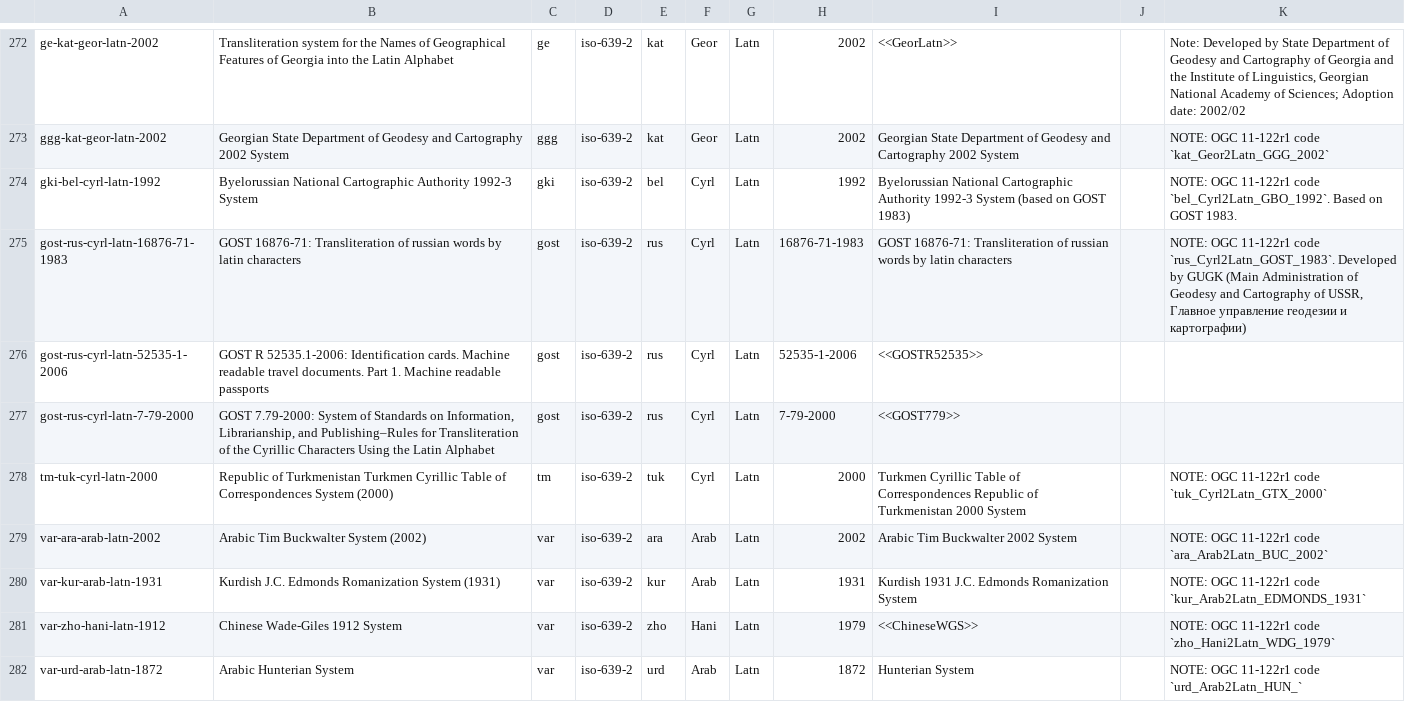
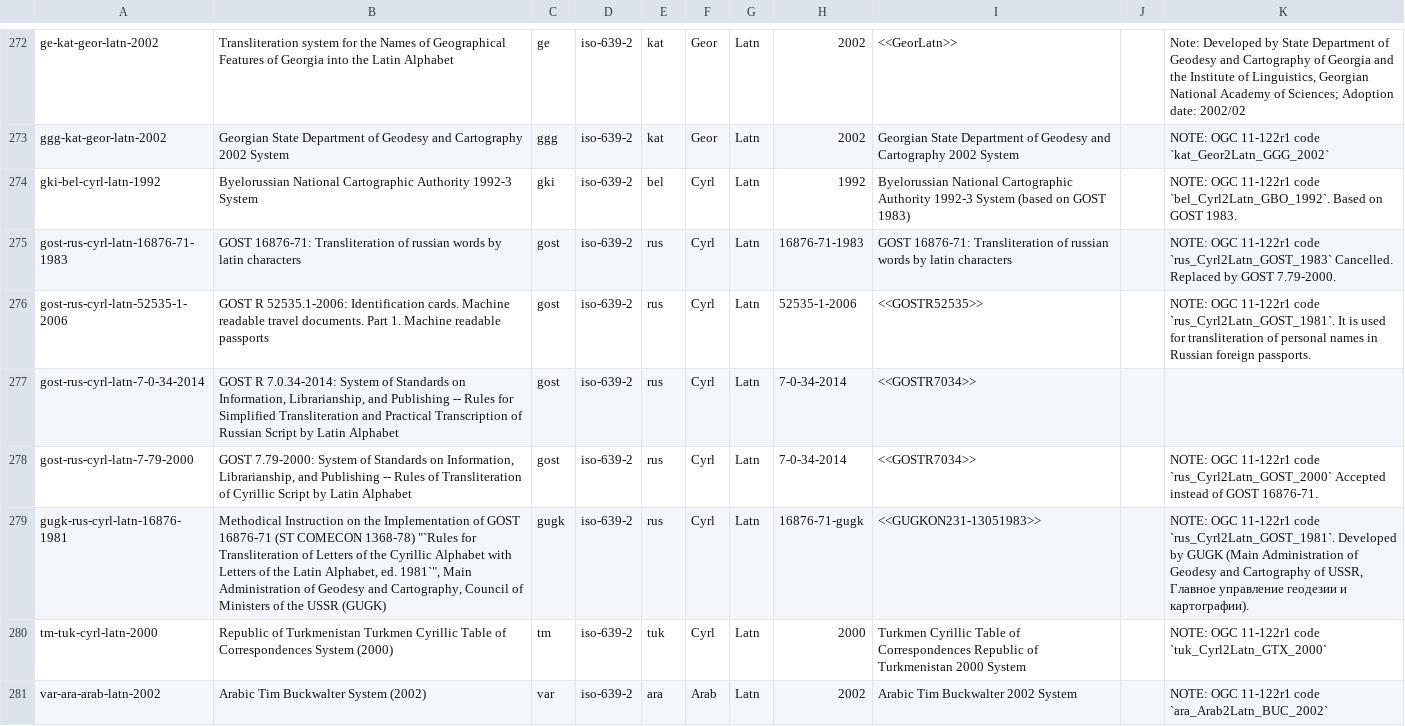
Before and after one commit to CalConnect/csd-transcription-systems, a CSV file: sources/data/codes.csv, drawn as a sheet; only a part is shown, gaps mark what is left out; the shorter side is filled out with more unchanged rows.

Commit message:
Incorporate suggestions from GOST on Russian transliteration systems
Fixes #38

```diff
--- a/sources/data/codes.csv
+++ b/sources/data/codes.csv
@@ -274,5 +274,7 @@ ggg-kat-geor-latn-2002,Georgian State Department of Geodesy and Cartography 2002
 gki-bel-cyrl-latn-1992,Byelorussian National Cartographic Authority 1992-3 System,gki,iso-639-2,bel,Cyrl,Latn,1992,Byelorussian National Cartographic Authority 1992-3 System (based on GOST 1983),,NOTE: OGC 11-122r1 code `bel_Cyrl2Latn_GBO_1992`. Based on GOST 1983.
-gost-rus-cyrl-latn-16876-71-1983,GOST 16876-71: Transliteration of russian words by latin characters,gost,iso-639-2,rus,Cyrl,Latn,16876-71-1983,GOST 16876-71: Transliteration of russian words by latin characters,,"NOTE: OGC 11-122r1 code `rus_Cyrl2Latn_GOST_1983`. Developed by GUGK (Main Administration of Geodesy and Cartography of USSR, Главное управление геодезии и картографии)"
-gost-rus-cyrl-latn-52535-1-2006,GOST R 52535.1-2006: Identification cards. Machine readable travel documents. Part 1. Machine readable passports,gost,iso-639-2,rus,Cyrl,Latn,52535-1-2006,<<GOSTR52535>>,,
-gost-rus-cyrl-latn-7-79-2000,"GOST 7.79-2000: System of Standards on Information, Librarianship, and Publishing–Rules for Transliteration of the Cyrillic Characters Using the Latin Alphabet",gost,iso-639-2,rus,Cyrl,Latn,7-79-2000,<<GOST779>>,,
+gost-rus-cyrl-latn-16876-71-1983,GOST 16876-71: Transliteration of russian words by latin characters,gost,iso-639-2,rus,Cyrl,Latn,16876-71-1983,GOST 16876-71: Transliteration of russian words by latin characters,,"NOTE: OGC 11-122r1 code `rus_Cyrl2Latn_GOST_1983` Cancelled. Replaced by GOST 7.79-2000."
+gost-rus-cyrl-latn-52535-1-2006,GOST R 52535.1-2006: Identification cards. Machine readable travel documents. Part 1. Machine readable passports,gost,iso-639-2,rus,Cyrl,Latn,52535-1-2006,<<GOSTR52535>>,,"NOTE: OGC 11-122r1 code `rus_Cyrl2Latn_GOST_1981`. It is used for transliteration of personal names in Russian foreign passports."
+gost-rus-cyrl-latn-7-0-34-2014,"GOST R 7.0.34-2014: System of Standards on Information, Librarianship, and Publishing -- Rules for Simplified Transliteration and Practical Transcription of Russian Script by Latin Alphabet",gost,iso-639-2,rus,Cyrl,Latn,7-0-34-2014,<<GOSTR7034>>,,
+gost-rus-cyrl-latn-7-79-2000,"GOST 7.79-2000: System of Standards on Information, Librarianship, and Publishing -- Rules of Transliteration of Cyrillic Script by Latin Alphabet",gost,iso-639-2,rus,Cyrl,Latn,7-0-34-2014,<<GOSTR7034>>,,"NOTE: OGC 11-122r1 code `rus_Cyrl2Latn_GOST_2000` Accepted instead of GOST 16876-71."
+gugk-rus-cyrl-latn-16876-1981,"Methodical Instruction on the Implementation of GOST 16876-71 (ST COMECON 1368-78) ""`Rules for Transliteration of Letters of the Cyrillic Alphabet with Letters of the Latin Alphabet, ed. 1981`"", Main Administration of Geodesy and Cartography, Council of Ministers of the USSR (GUGK)",gugk,iso-639-2,rus,Cyrl,Latn,16876-71-gugk,<<GUGKON231-13051983>>,,"NOTE: OGC 11-122r1 code `rus_Cyrl2Latn_GOST_1981`. Developed by GUGK (Main Administration of Geodesy and Cartography of USSR, Главное управление геодезии и картографии)."
 tm-tuk-cyrl-latn-2000,Republic of Turkmenistan Turkmen Cyrillic Table of Correspondences System (2000),tm,iso-639-2,tuk,Cyrl,Latn,2000,Turkmen Cyrillic Table of Correspondences Republic of Turkmenistan 2000 System,,NOTE: OGC 11-122r1 code `tuk_Cyrl2Latn_GTX_2000`
```
Also changed, not shown: 1 other file.
